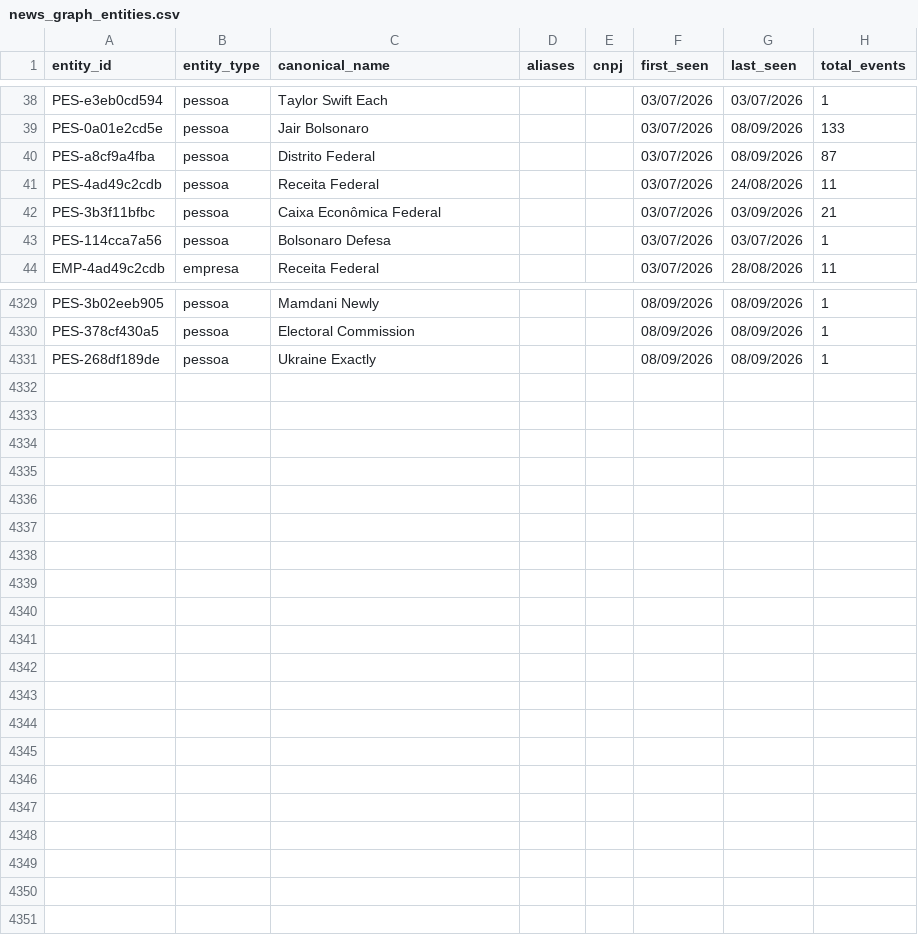
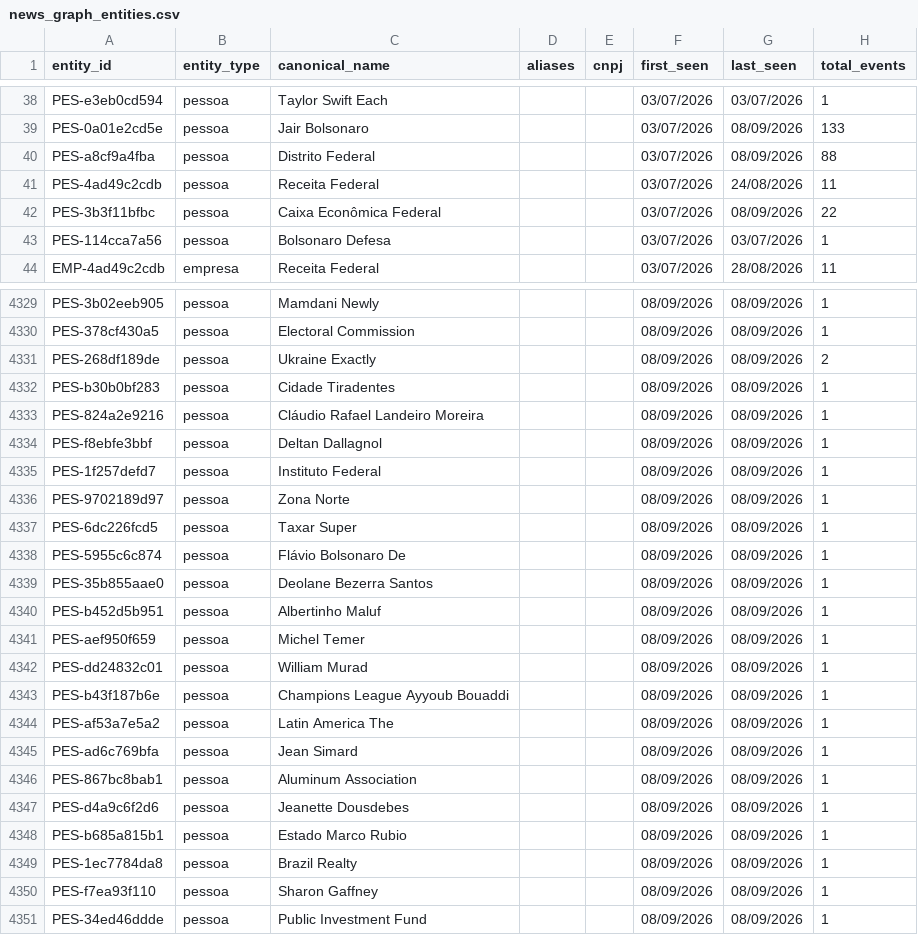
Before and after one commit to GuilhermeACRusso/monitor-de-not-cias, a CSV file: news_graph_entities.csv, drawn as a sheet; only a part is shown, gaps mark what is left out; the diff covers the shown part only.

Commit message:
Update news ledger and entity graph

```diff
--- a/news_graph_entities.csv
+++ b/news_graph_entities.csv
@@ -39,5 +39,5 @@ PES-e3eb0cd594,pessoa,Taylor Swift Each,,,03/07/2026,03/07/2026,1
 PES-0a01e2cd5e,pessoa,Jair Bolsonaro,,,03/07/2026,08/09/2026,133
-PES-a8cf9a4fba,pessoa,Distrito Federal,,,03/07/2026,08/09/2026,87
+PES-a8cf9a4fba,pessoa,Distrito Federal,,,03/07/2026,08/09/2026,88
 PES-4ad49c2cdb,pessoa,Receita Federal,,,03/07/2026,24/08/2026,11
-PES-3b3f11bfbc,pessoa,Caixa Econômica Federal,,,03/07/2026,03/09/2026,21
+PES-3b3f11bfbc,pessoa,Caixa Econômica Federal,,,03/07/2026,08/09/2026,22
 PES-114cca7a56,pessoa,Bolsonaro Defesa,,,03/07/2026,03/07/2026,1
@@ -4330,2 +4330,22 @@ PES-3b02eeb905,pessoa,Mamdani Newly,,,08/09/2026,08/09/2026,1
 PES-378cf430a5,pessoa,Electoral Commission,,,08/09/2026,08/09/2026,1
-PES-268df189de,pessoa,Ukraine Exactly,,,08/09/2026,08/09/2026,1
+PES-268df189de,pessoa,Ukraine Exactly,,,08/09/2026,08/09/2026,2
+PES-b30b0bf283,pessoa,Cidade Tiradentes,,,08/09/2026,08/09/2026,1
+PES-824a2e9216,pessoa,Cláudio Rafael Landeiro Moreira,,,08/09/2026,08/09/2026,1
+PES-f8ebfe3bbf,pessoa,Deltan Dallagnol,,,08/09/2026,08/09/2026,1
+PES-1f257defd7,pessoa,Instituto Federal,,,08/09/2026,08/09/2026,1
+PES-9702189d97,pessoa,Zona Norte,,,08/09/2026,08/09/2026,1
+PES-6dc226fcd5,pessoa,Taxar Super,,,08/09/2026,08/09/2026,1
+PES-5955c6c874,pessoa,Flávio Bolsonaro De,,,08/09/2026,08/09/2026,1
+PES-35b855aae0,pessoa,Deolane Bezerra Santos,,,08/09/2026,08/09/2026,1
+PES-b452d5b951,pessoa,Albertinho Maluf,,,08/09/2026,08/09/2026,1
+PES-aef950f659,pessoa,Michel Temer,,,08/09/2026,08/09/2026,1
+PES-dd24832c01,pessoa,William Murad,,,08/09/2026,08/09/2026,1
+PES-b43f187b6e,pessoa,Champions League Ayyoub Bouaddi,,,08/09/2026,08/09/2026,1
+PES-af53a7e5a2,pessoa,Latin America The,,,08/09/2026,08/09/2026,1
+PES-ad6c769bfa,pessoa,Jean Simard,,,08/09/2026,08/09/2026,1
+PES-867bc8bab1,pessoa,Aluminum Association,,,08/09/2026,08/09/2026,1
+PES-d4a9c6f2d6,pessoa,Jeanette Dousdebes,,,08/09/2026,08/09/2026,1
+PES-b685a815b1,pessoa,Estado Marco Rubio,,,08/09/2026,08/09/2026,1
+PES-1ec7784da8,pessoa,Brazil Realty,,,08/09/2026,08/09/2026,1
+PES-f7ea93f110,pessoa,Sharon Gaffney,,,08/09/2026,08/09/2026,1
+PES-34ed46ddde,pessoa,Public Investment Fund,,,08/09/2026,08/09/2026,1
```
Also changed, not shown: 64 edited cells elsewhere in this file, 3 other files.
